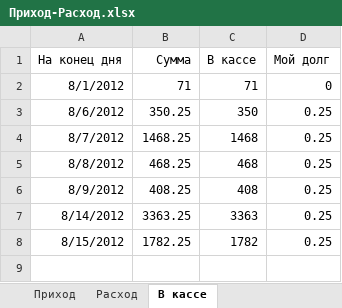
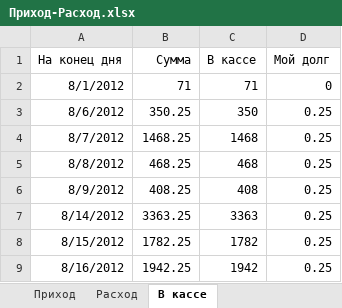
Before and after one commit to Balog/GraphWork, an Excel workbook: Касса/Приход-Расход.xlsx, sheet В кассе, drawn as a sheet; values as stored, in another font and other column widths than the file's, no borders; the diff names each change by its address in the sheet, - before the commit and + after, or states it on an @@ line.

```diff
--- a/Касса/Приход-Расход.xlsx (sheet В кассе)
+++ b/Касса/Приход-Расход.xlsx (sheet В кассе)
+row 9: 8/16/2012 | 1942.25 | 1942 | 0.25
```
Also changed, not shown: sheet Приход, sheet Расход, 4 other files.
